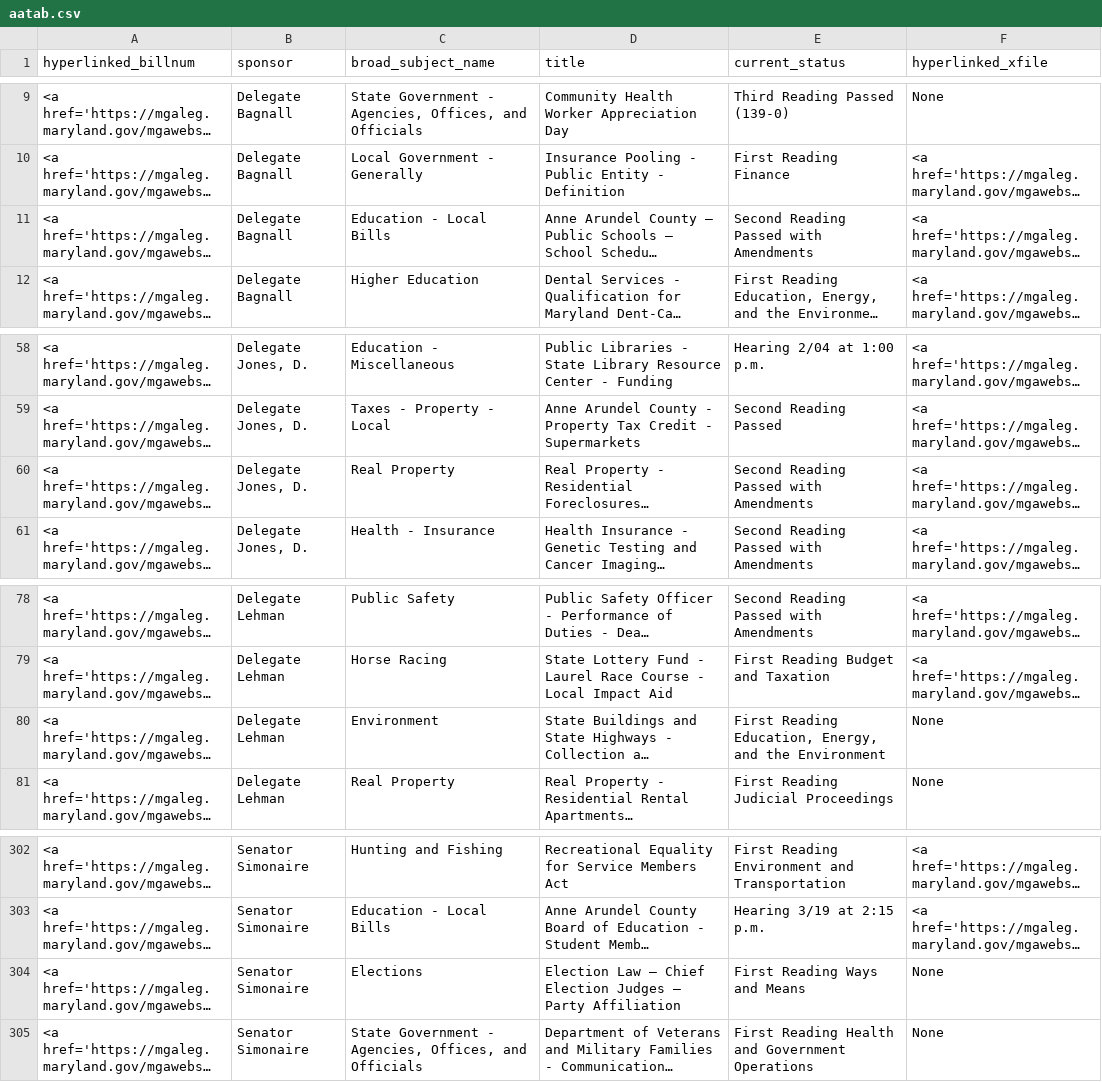
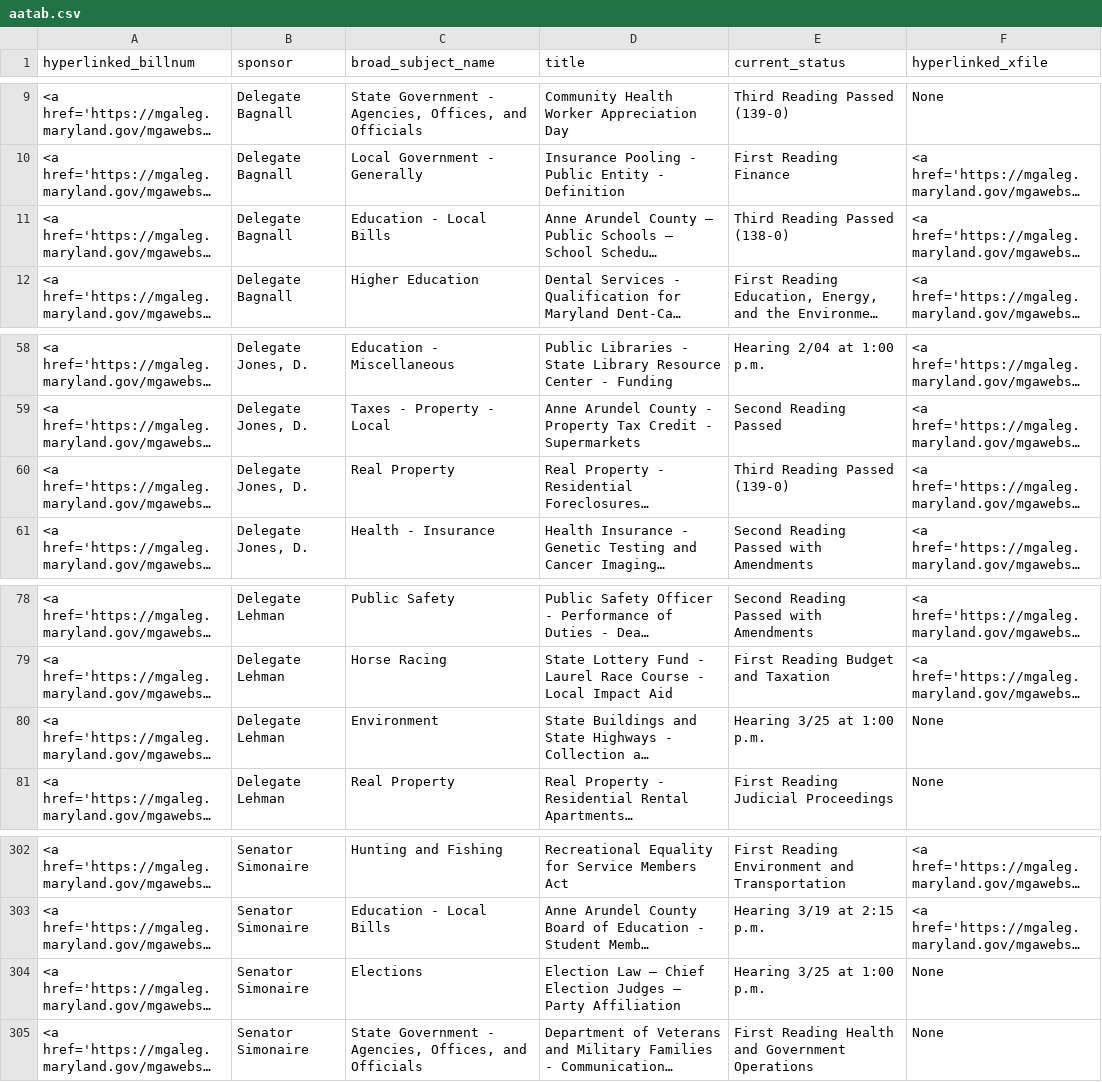
Before and after one commit to Baltimore-Sun/md-ga-bill-tracker, a CSV file: aatab.csv, drawn as a sheet; only a part is shown, gaps mark what is left out; long unchanged cells end in …; the diff names each change by its address in the sheet, - before the commit and + after, or states it on an @@ line.

```diff
--- a/aatab.csv
+++ b/aatab.csv
-E11 (current_status): Second Reading Passed with Amendments
+E11 (current_status): Third Reading Passed (138-0)
-E60 (current_status): Second Reading Passed with Amendments
+E60 (current_status): Third Reading Passed (139-0)
-E80 (current_status): First Reading Education, Energy, and the Environment
+E80 (current_status): Hearing 3/25 at 1:00 p.m.
-E304 (current_status): First Reading Ways and Means
+E304 (current_status): Hearing 3/25 at 1:00 p.m.
```
Also changed, not shown: hartab.csv, howtab.csv.
